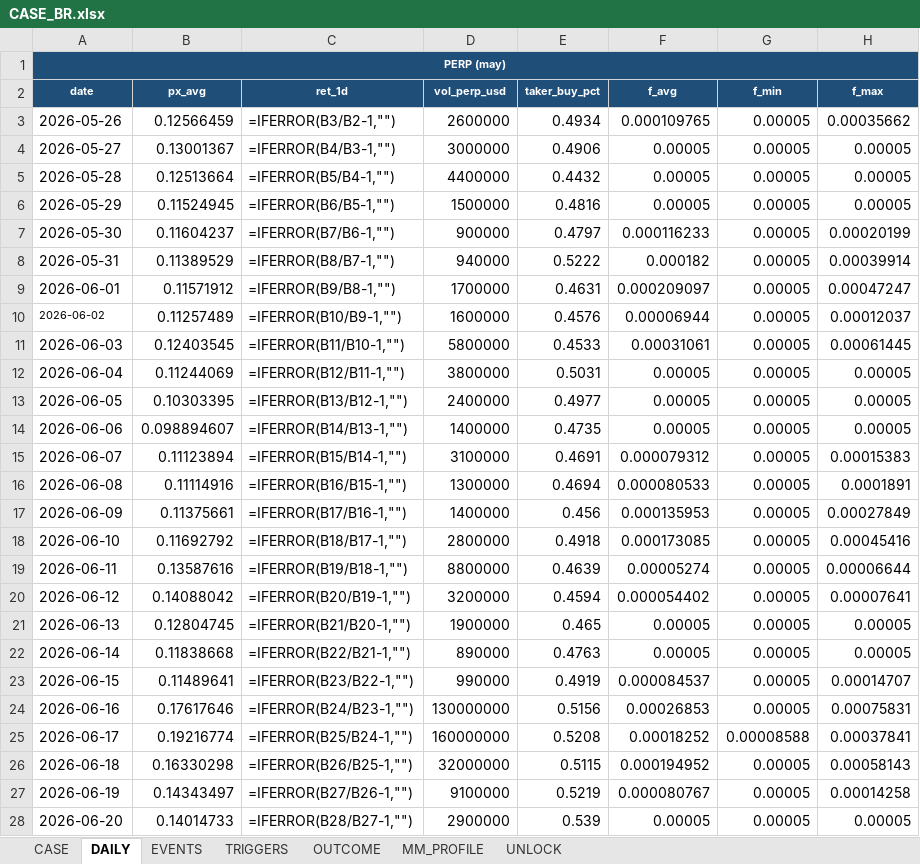
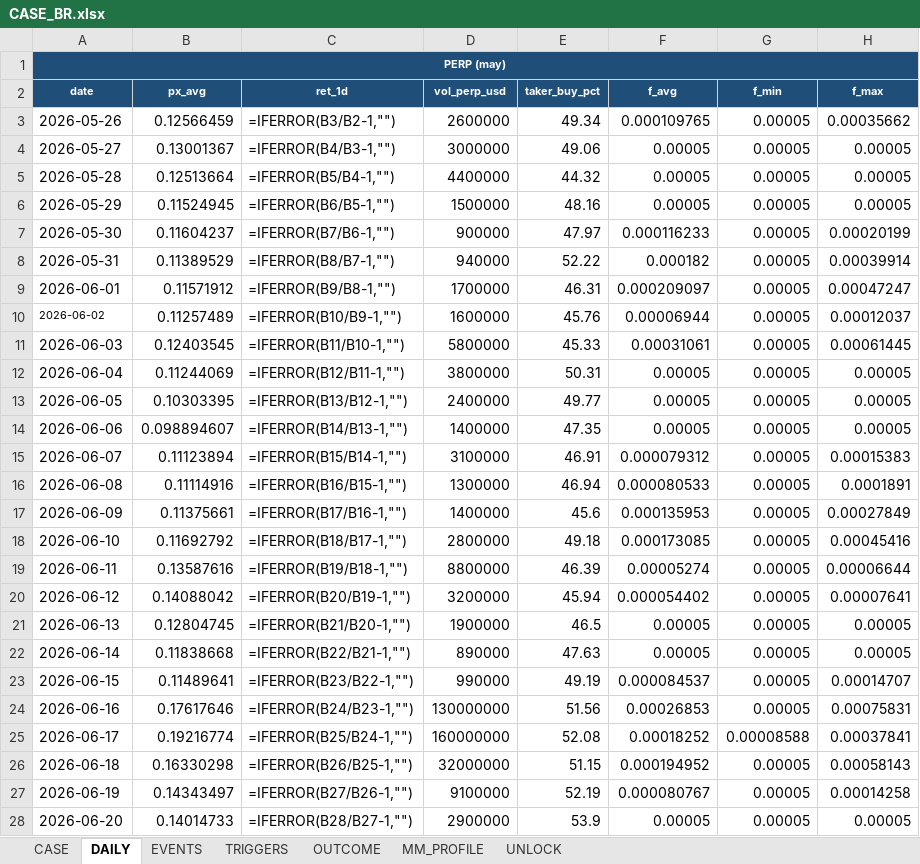
Before and after one commit to Tienbui228/whale_data, an Excel workbook: docs/case_files/CASE_BR.xlsx, sheet DAILY, drawn as a sheet; only a part is shown; values as stored, in another font and other column widths than the file's, no borders; formulas without a stored value are shown as written; the diff covers the shown part only; the diff names each change by its address in the sheet, - before the commit and + after, or states it on an @@ line.

```diff
--- a/docs/case_files/CASE_BR.xlsx (sheet DAILY)
+++ b/docs/case_files/CASE_BR.xlsx (sheet DAILY)
-E3 (taker_buy_pct): 0.4934
+E3 (taker_buy_pct): 49.34
-E4 (taker_buy_pct): 0.4906
+E4 (taker_buy_pct): 49.06
-E5 (taker_buy_pct): 0.4432
+E5 (taker_buy_pct): 44.32
-E6 (taker_buy_pct): 0.4816
+E6 (taker_buy_pct): 48.16
-E7 (taker_buy_pct): 0.4797
+E7 (taker_buy_pct): 47.97
-E8 (taker_buy_pct): 0.5222
+E8 (taker_buy_pct): 52.22
-E9 (taker_buy_pct): 0.4631
+E9 (taker_buy_pct): 46.31
-E10 (taker_buy_pct): 0.4576
+E10 (taker_buy_pct): 45.76
-E11 (taker_buy_pct): 0.4533
+E11 (taker_buy_pct): 45.33
-E12 (taker_buy_pct): 0.5031
+E12 (taker_buy_pct): 50.31
-E13 (taker_buy_pct): 0.4977
+E13 (taker_buy_pct): 49.77
-E14 (taker_buy_pct): 0.4735
+E14 (taker_buy_pct): 47.35
-E15 (taker_buy_pct): 0.4691
+E15 (taker_buy_pct): 46.91
-E16 (taker_buy_pct): 0.4694
+E16 (taker_buy_pct): 46.94
-E17 (taker_buy_pct): 0.456
+E17 (taker_buy_pct): 45.6
-E18 (taker_buy_pct): 0.4918
+E18 (taker_buy_pct): 49.18
-E19 (taker_buy_pct): 0.4639
+E19 (taker_buy_pct): 46.39
-E20 (taker_buy_pct): 0.4594
+E20 (taker_buy_pct): 45.94
-E21 (taker_buy_pct): 0.465
+E21 (taker_buy_pct): 46.5
-E22 (taker_buy_pct): 0.4763
+E22 (taker_buy_pct): 47.63
-E23 (taker_buy_pct): 0.4919
+E23 (taker_buy_pct): 49.19
-E24 (taker_buy_pct): 0.5156
+E24 (taker_buy_pct): 51.56
-E25 (taker_buy_pct): 0.5208
+E25 (taker_buy_pct): 52.08
-E26 (taker_buy_pct): 0.5115
+E26 (taker_buy_pct): 51.15
-E27 (taker_buy_pct): 0.5219
+E27 (taker_buy_pct): 52.19
-E28 (taker_buy_pct): 0.539
+E28 (taker_buy_pct): 53.9
```
Also changed, not shown: 1 added row and 37 edited cells elsewhere in this sheet, docs/case_files/CASE_TAG.xlsx, 3 other files.
